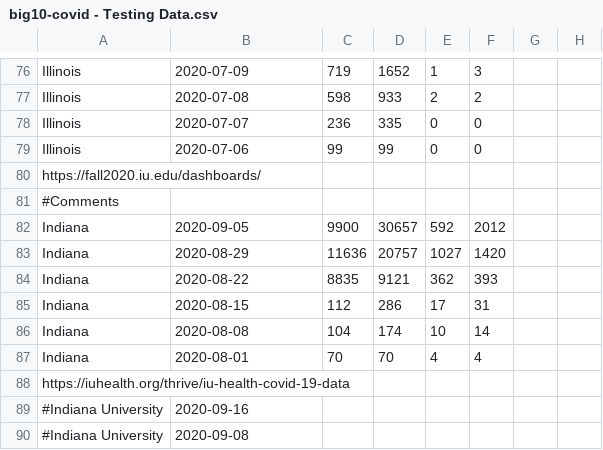
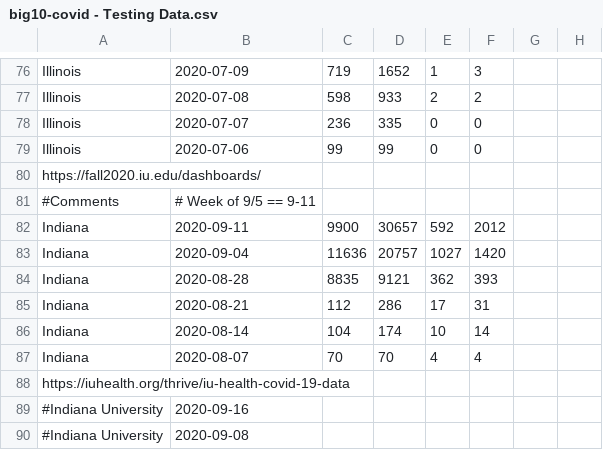
Before and after one commit to wadefagen/waf.cs.illinois.edu, a CSV file: covid-19/data/big10-covid - Testing Data.csv, drawn as a sheet; only a part is shown, gaps mark what is left out; the diff names each change by its address in the sheet, - before the commit and + after, or states it on an @@ line.

Commit message:
final IU data

```diff
--- a/covid-19/data/big10-covid - Testing Data.csv
+++ b/covid-19/data/big10-covid - Testing Data.csv
-B81: (empty)
+B81: # Week of 9/5 == 9-11
-B82: 2020-09-05
+B82: 2020-09-11
-B83: 2020-08-29
+B83: 2020-09-04
-B84: 2020-08-22
+B84: 2020-08-28
-B85: 2020-08-15
+B85: 2020-08-21
-B86: 2020-08-08
+B86: 2020-08-14
-B87: 2020-08-01
+B87: 2020-08-07
```
Also changed, not shown: covid-19/data/data.csv, 2 other files.
